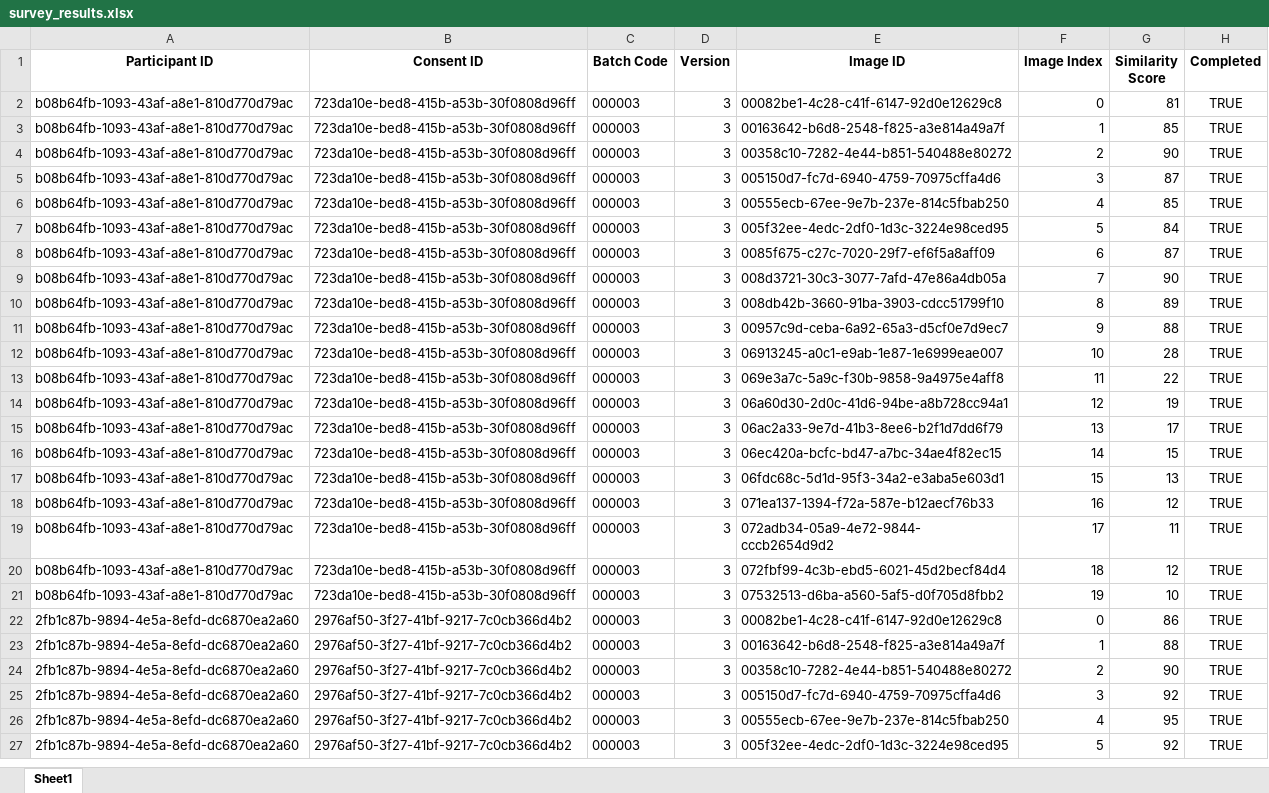
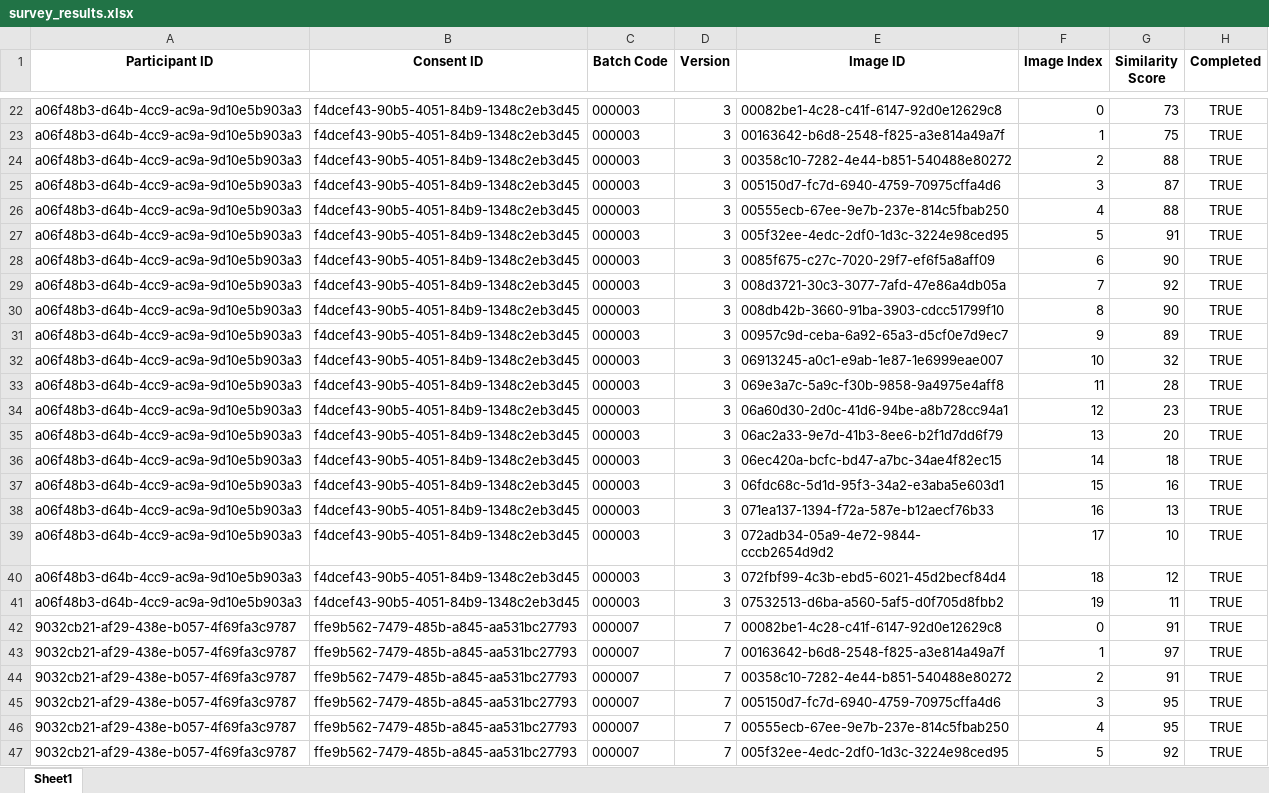
Before and after one commit to psrajoria/SurveyTool, an Excel workbook: src/survey_results.xlsx, sheet Sheet1, drawn as a sheet; only a part is shown, gaps mark what is left out; values as stored, in another font and other column widths than the file's, no borders; removed rows and columns are numbered as before the commit, all else as after; the diff covers the shown part only; the diff names each change by its address in the sheet, - before the commit and + after, or states it on an @@ line.

Commit message:
Fixed batching

```diff
--- a/src/survey_results.xlsx (sheet Sheet1)
+++ b/src/survey_results.xlsx (sheet Sheet1)
-A22:A41 (Participant ID): b08b64fb-1093-43af-a8e1-810d770d79ac
+A22:A41 (Participant ID): a06f48b3-d64b-4cc9-ac9a-9d10e5b903a3
-B22:B41 (Consent ID): 723da10e-bed8-415b-a53b-30f0808d96ff
+B22:B41 (Consent ID): f4dcef43-90b5-4051-84b9-1348c2eb3d45
-G22 (Similarity Score): 81
+G22 (Similarity Score): 73
-G23 (Similarity Score): 85
+G23 (Similarity Score): 75
-G24 (Similarity Score): 90
+G24 (Similarity Score): 88
-G26 (Similarity Score): 85
+G26 (Similarity Score): 88
-G27 (Similarity Score): 84
+G27 (Similarity Score): 91
-G28 (Similarity Score): 87
+G28 (Similarity Score): 90
-G29 (Similarity Score): 90
+G29 (Similarity Score): 92
-G30 (Similarity Score): 89
+G30 (Similarity Score): 90
-G31 (Similarity Score): 88
+G31 (Similarity Score): 89
-G32 (Similarity Score): 28
+G32 (Similarity Score): 32
-G33 (Similarity Score): 22
+G33 (Similarity Score): 28
-G34 (Similarity Score): 19
+G34 (Similarity Score): 23
-G35 (Similarity Score): 17
+G35 (Similarity Score): 20
-G36 (Similarity Score): 15
+G36 (Similarity Score): 18
-G37 (Similarity Score): 13
+G37 (Similarity Score): 16
-G38 (Similarity Score): 12
+G38 (Similarity Score): 13
-G39 (Similarity Score): 11
+G39 (Similarity Score): 10
-G41 (Similarity Score): 10
+G41 (Similarity Score): 11
-row 22: 2fb1c87b-9894-4e5a-8efd-dc6870ea2a60 | 2976af50-3f27-41bf-9217-7c0cb366d4b2 | 000003 | 3 | 00082be1-4c28-c41f-6147-92d0e12629c8 | 0 | 86 | TRUE
-row 23: 2fb1c87b-9894-4e5a-8efd-dc6870ea2a60 | 2976af50-3f27-41bf-9217-7c0cb366d4b2 | 000003 | 3 | 00163642-b6d8-2548-f825-a3e814a49a7f | 1 | 88 | TRUE
-row 24: 2fb1c87b-9894-4e5a-8efd-dc6870ea2a60 | 2976af50-3f27-41bf-9217-7c0cb366d4b2 | 000003 | 3 | 00358c10-7282-4e44-b851-540488e80272 | 2 | 90 | TRUE
-row 25: 2fb1c87b-9894-4e5a-8efd-dc6870ea2a60 | 2976af50-3f27-41bf-9217-7c0cb366d4b2 | 000003 | 3 | 005150d7-fc7d-6940-4759-70975cffa4d6 | 3 | 92 | TRUE
+row 42: 9032cb21-af29-438e-b057-4f69fa3c9787 | ffe9b562-7479-485b-a845-aa531bc27793 | 000007 | 7 | 00082be1-4c28-c41f-6147-92d0e12629c8 | 0 | 91 | TRUE
+row 43: 9032cb21-af29-438e-b057-4f69fa3c9787 | ffe9b562-7479-485b-a845-aa531bc27793 | 000007 | 7 | 00163642-b6d8-2548-f825-a3e814a49a7f | 1 | 97 | TRUE
+row 44: 9032cb21-af29-438e-b057-4f69fa3c9787 | ffe9b562-7479-485b-a845-aa531bc27793 | 000007 | 7 | 00358c10-7282-4e44-b851-540488e80272 | 2 | 91 | TRUE
+row 45: 9032cb21-af29-438e-b057-4f69fa3c9787 | ffe9b562-7479-485b-a845-aa531bc27793 | 000007 | 7 | 005150d7-fc7d-6940-4759-70975cffa4d6 | 3 | 95 | TRUE
-A46:A47 (Participant ID): 2fb1c87b-9894-4e5a-8efd-dc6870ea2a60
+A46:A47 (Participant ID): 9032cb21-af29-438e-b057-4f69fa3c9787
-B46:B47 (Consent ID): 2976af50-3f27-41bf-9217-7c0cb366d4b2
+B46:B47 (Consent ID): ffe9b562-7479-485b-a845-aa531bc27793
-C46:C47 (Batch Code): 000003
+C46:C47 (Batch Code): 000007
-D46:D47 (Version): 3
+D46:D47 (Version): 7
```
Also changed, not shown: 29 added rows, 29 removed rows and 24 edited cells elsewhere in this sheet, 3 other files.
